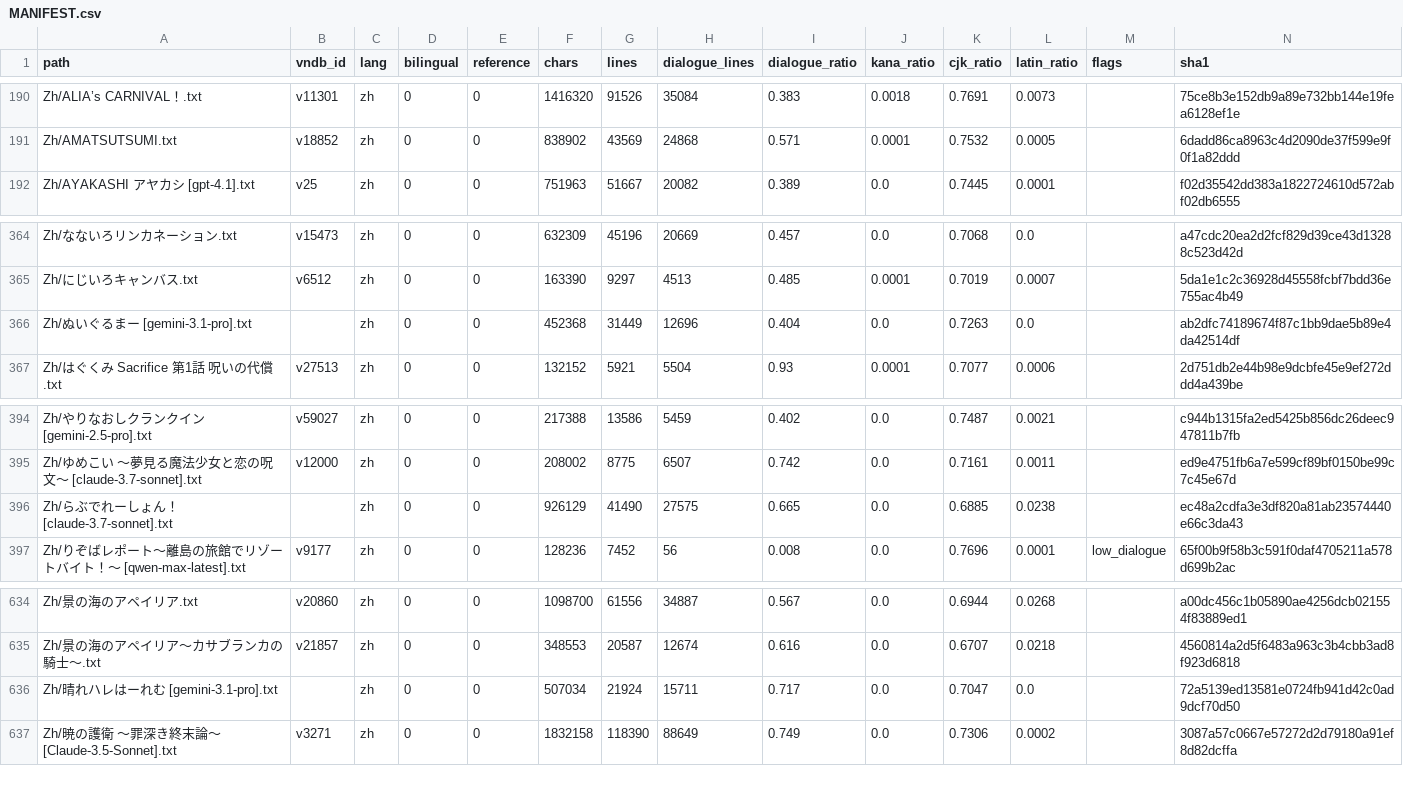
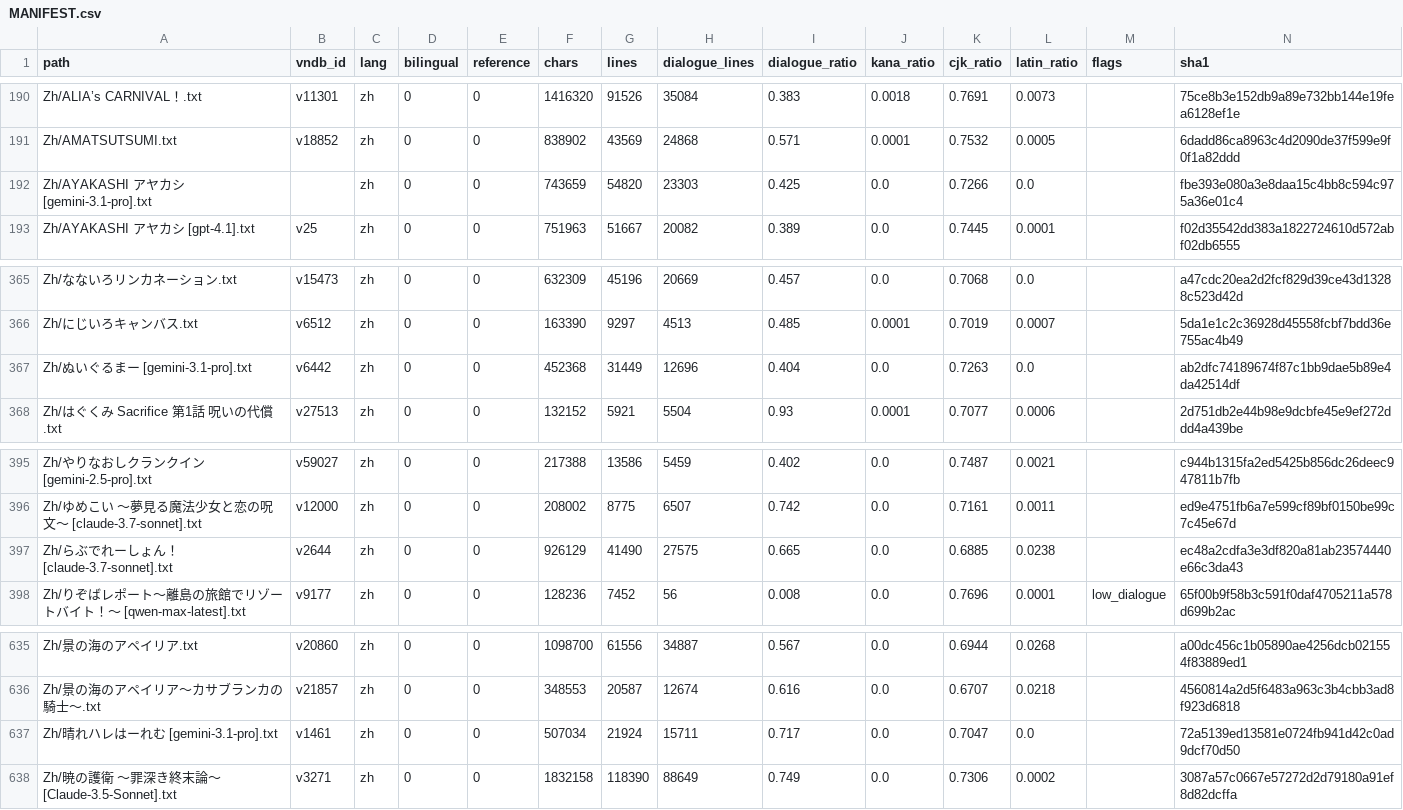
Before and after one commit to m-rui001/galgame-script-corpus, a CSV file: MANIFEST.csv, drawn as a sheet; only a part is shown, gaps mark what is left out.

```diff
--- a/MANIFEST.csv
+++ b/MANIFEST.csv
@@ -191,2 +191,3 @@ Zh/ALIA’s CARNIVAL！.txt,v11301,zh,0,0,1416320,91526,35084,0.383,0.0018,0.769
 Zh/AMATSUTSUMI.txt,v18852,zh,0,0,838902,43569,24868,0.571,0.0001,0.7532,0.0005,,6dadd86ca8963c4d2090de37f599e9f0f1a82ddd
+Zh/AYAKASHI アヤカシ [gemini-3.1-pro].txt,,zh,0,0,743659,54820,23303,0.425,0.0,0.7266,0.0,,fbe393e080a3e8daa15c4bb8c594c975a36e01c4
 Zh/AYAKASHI アヤカシ [gpt-4.1].txt,v25,zh,0,0,751963,51667,20082,0.389,0.0,0.7445,0.0001,,f02d35542dd383a1822724610d572abf02db6555
@@ -365,3 +366,3 @@ Zh/なないろリンカネーション.txt,v15473,zh,0,0,632309,45196,20669,0.4
 Zh/にじいろキャンバス.txt,v6512,zh,0,0,163390,9297,4513,0.485,0.0001,0.7019,0.0007,,5da1e1c2c36928d45558fcbf7bdd36e755ac4b49
-Zh/ぬいぐるまー [gemini-3.1-pro].txt,,zh,0,0,452368,31449,12696,0.404,0.0,0.7263,0.0,,ab2dfc74189674f87c1bb9dae5b89e4da42514df
+Zh/ぬいぐるまー [gemini-3.1-pro].txt,v6442,zh,0,0,452368,31449,12696,0.404,0.0,0.7263,0.0,,ab2dfc74189674f87c1bb9dae5b89e4da42514df
 Zh/はぐくみ Sacrifice 第1話 呪いの代償.txt,v27513,zh,0,0,132152,5921,5504,0.93,0.0001,0.7077,0.0006,,2d751db2e44b98e9dcbfe45e9ef272ddd4a439be
@@ -395,3 +396,3 @@ Zh/やりなおしクランクイン [gemini-2.5-pro].txt,v59027,zh,0,0,217388,1
 Zh/ゆめこい ～夢見る魔法少女と恋の呪文～ [claude-3.7-sonnet].txt,v12000,zh,0,0,208002,8775,6507,0.742,0.0,0.7161,0.0011,,ed9e4751fb6a7e599cf89bf0150be99c7c45e67d
-Zh/らぶでれーしょん！ [claude-3.7-sonnet].txt,,zh,0,0,926129,41490,27575,0.665,0.0,0.6885,0.0238,,ec48a2cdfa3e3df820a81ab23574440e66c3da43
+Zh/らぶでれーしょん！ [claude-3.7-sonnet].txt,v2644,zh,0,0,926129,41490,27575,0.665,0.0,0.6885,0.0238,,ec48a2cdfa3e3df820a81ab23574440e66c3da43
 Zh/りぞばレポート～離島の旅館でリゾートバイト！～ [qwen-max-latest].txt,v9177,zh,0,0,128236,7452,56,0.008,0.0,0.7696,0.0001,low_dialogue,65f00b9f58b3c591f0daf4705211a578d699b2ac
@@ -635,3 +636,3 @@ Zh/景の海のアペイリア.txt,v20860,zh,0,0,1098700,61556,34887,0.567,0.0,0
 Zh/景の海のアペイリア～カサブランカの騎士～.txt,v21857,zh,0,0,348553,20587,12674,0.616,0.0,0.6707,0.0218,,4560814a2d5f6483a963c3b4cbb3ad8f923d6818
-Zh/晴れハレはーれむ [gemini-3.1-pro].txt,,zh,0,0,507034,21924,15711,0.717,0.0,0.7047,0.0,,72a5139ed13581e0724fb941d42c0ad9dcf70d50
+Zh/晴れハレはーれむ [gemini-3.1-pro].txt,v1461,zh,0,0,507034,21924,15711,0.717,0.0,0.7047,0.0,,72a5139ed13581e0724fb941d42c0ad9dcf70d50
 Zh/暁の護衛 ～罪深き終末論～ [Claude-3.5-Sonnet].txt,v3271,zh,0,0,1832158,118390,88649,0.749,0.0,0.7306,0.0002,,3087a57c0667e57272d2d79180a91ef8d82dcffa
```
Also changed, not shown: SOURCES.csv, VNDB_INDEX.csv, 4 other files.
